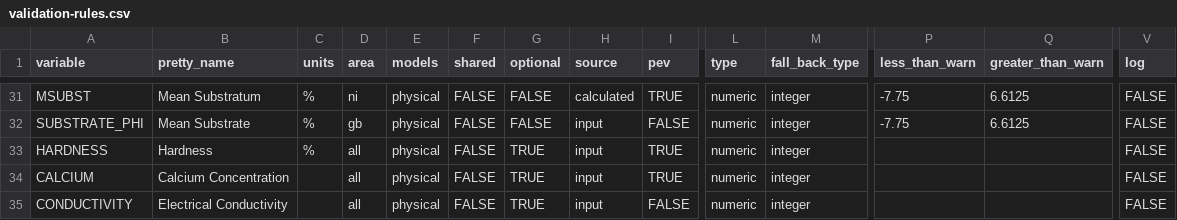
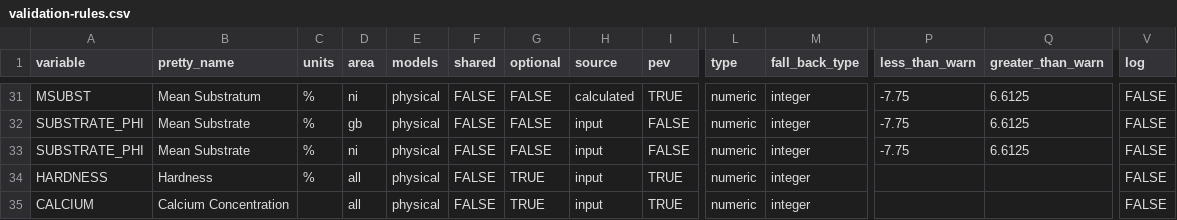
Before and after one commit to TASPIN-ENVAGENCY/rict, a CSV file: inst/extdat/validation-rules.csv, drawn as a sheet; only a part is shown, gaps mark what is left out; the shorter side is filled out with more unchanged rows; rows hold the shown columns only; the diff names each change by its address in the sheet, - before the commit and + after, or states it on an @@ line.

```diff
--- a/inst/extdat/validation-rules.csv
+++ b/inst/extdat/validation-rules.csv
+row 33: SUBSTRATE_PHI | Mean Substrate | % | ni | physical | FALSE | FALSE | input | FALSE | numeric | integer | -7.75 | 6.6125 | FALSE
```
Also changed, not shown: 1 other file.
